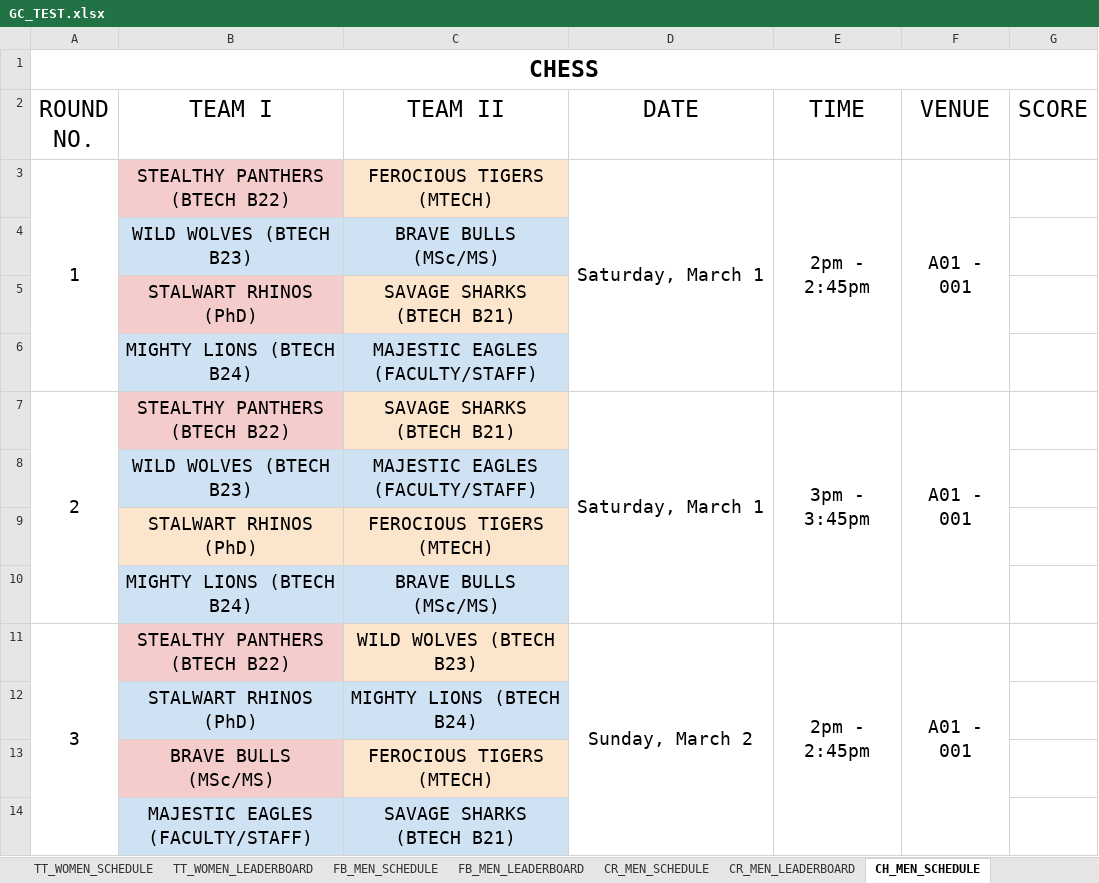
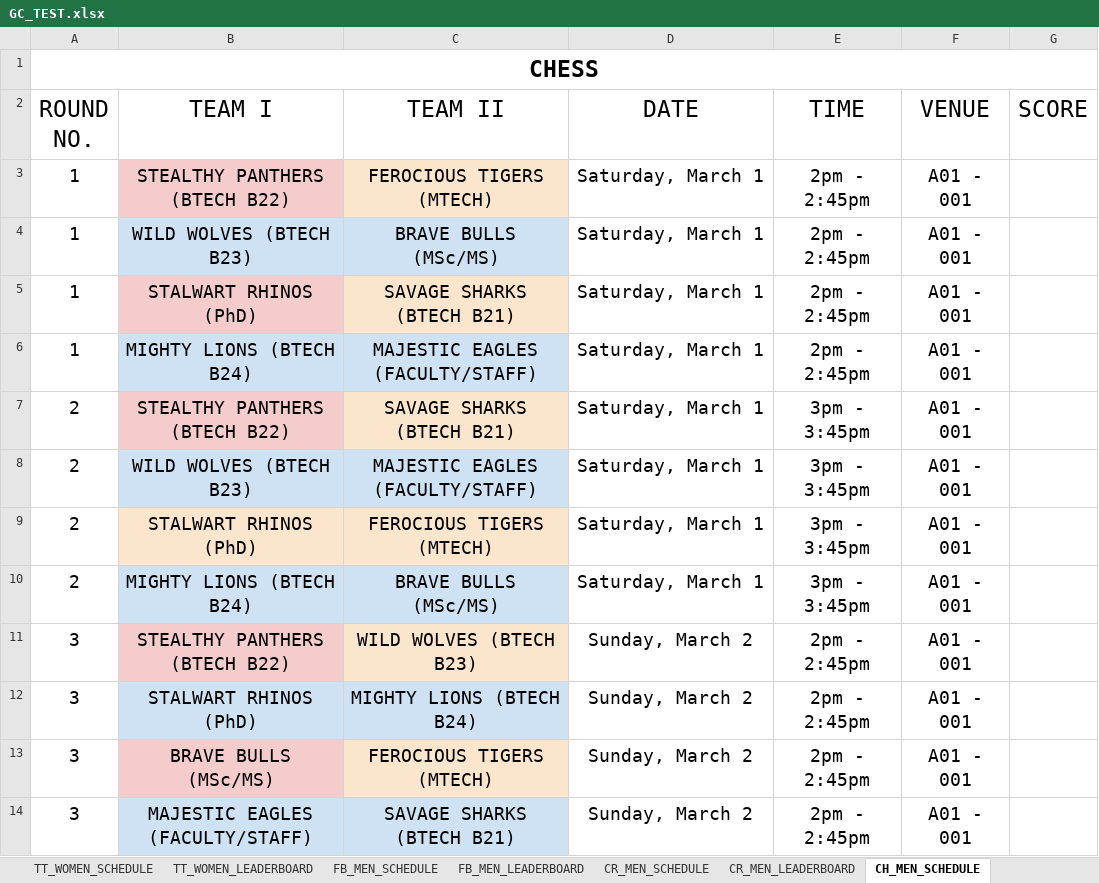
Before and after one commit to AdarshReddy2106/GC-3.0, an Excel workbook: Backend/data/GC_TEST.xlsx, sheet CH_MEN_SCHEDULE, drawn as a sheet; only a part is shown; values as stored, in another font and other column widths than the file's, no borders; removed rows and columns are numbered as before the commit, all else as after; the diff covers the shown part only; the diff names each change by its address in the sheet, - before the commit and + after, or states it on an @@ line.

Commit message:
fixed tt and chess schedules , updated styles and kept removed men women filters for cricket chess and football, updated schedule and leaderboard pages

```diff
--- a/Backend/data/GC_TEST.xlsx (sheet CH_MEN_SCHEDULE)
+++ b/Backend/data/GC_TEST.xlsx (sheet CH_MEN_SCHEDULE)
-A3:A6 merged
-D3:D6 merged
-E3:E6 merged
-F3:F6 merged
-row 4:  | WILD WOLVES (BTECH B23) | BRAVE BULLS (MSc/MS)
-row 5:  | STALWART RHINOS (PhD) | SAVAGE SHARKS (BTECH B21)
-row 6:  | MIGHTY LIONS (BTECH B24) | MAJESTIC EAGLES (FACULTY/STAFF)
+row 4: 1 | WILD WOLVES (BTECH B23) | BRAVE BULLS (MSc/MS) | Saturday, March 1 | 2pm - 2:45pm | A01 - 001
+row 5: 1 | STALWART RHINOS (PhD) | SAVAGE SHARKS (BTECH B21) | Saturday, March 1 | 2pm - 2:45pm | A01 - 001
+row 6: 1 | MIGHTY LIONS (BTECH B24) | MAJESTIC EAGLES (FACULTY/STAFF) | Saturday, March 1 | 2pm - 2:45pm | A01 - 001
-A7:A10 merged
-D7:D10 merged
-E7:E10 merged
-F7:F10 merged
-row 8:  | WILD WOLVES (BTECH B23) | MAJESTIC EAGLES (FACULTY/STAFF)
-row 9:  | STALWART RHINOS (PhD) | FEROCIOUS TIGERS (MTECH)
-row 10:  | MIGHTY LIONS (BTECH B24) | BRAVE BULLS (MSc/MS)
+row 8: 2 | WILD WOLVES (BTECH B23) | MAJESTIC EAGLES (FACULTY/STAFF) | Saturday, March 1 | 3pm - 3:45pm | A01 - 001
+row 9: 2 | STALWART RHINOS (PhD) | FEROCIOUS TIGERS (MTECH) | Saturday, March 1 | 3pm - 3:45pm | A01 - 001
+row 10: 2 | MIGHTY LIONS (BTECH B24) | BRAVE BULLS (MSc/MS) | Saturday, March 1 | 3pm - 3:45pm | A01 - 001
-A11:A14 merged
-D11:D14 merged
-E11:E14 merged
-F11:F14 merged
-row 12:  | STALWART RHINOS (PhD) | MIGHTY LIONS (BTECH B24)
-row 13:  | BRAVE BULLS (MSc/MS) | FEROCIOUS TIGERS (MTECH)
-row 14:  | MAJESTIC EAGLES (FACULTY/STAFF) | SAVAGE SHARKS (BTECH B21)
+row 12: 3 | STALWART RHINOS (PhD) | MIGHTY LIONS (BTECH B24) | Sunday, March 2 | 2pm - 2:45pm | A01 - 001
+row 13: 3 | BRAVE BULLS (MSc/MS) | FEROCIOUS TIGERS (MTECH) | Sunday, March 2 | 2pm - 2:45pm | A01 - 001
+row 14: 3 | MAJESTIC EAGLES (FACULTY/STAFF) | SAVAGE SHARKS (BTECH B21) | Sunday, March 2 | 2pm - 2:45pm | A01 - 001
```
Also changed, not shown: 12 added rows, 12 removed rows and merged cells elsewhere in this sheet, sheet VB_MEN_SCHEDULE, sheet AT_ALL_SCHEDULE, sheet TT_MEN_SCHEDULE, other sheet tabs, 7 other files.
